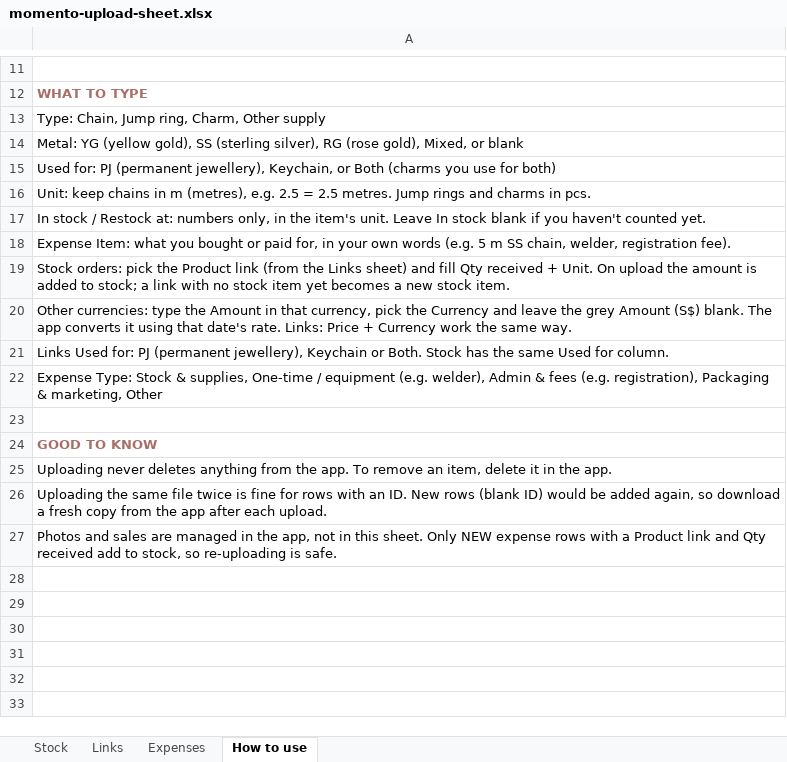
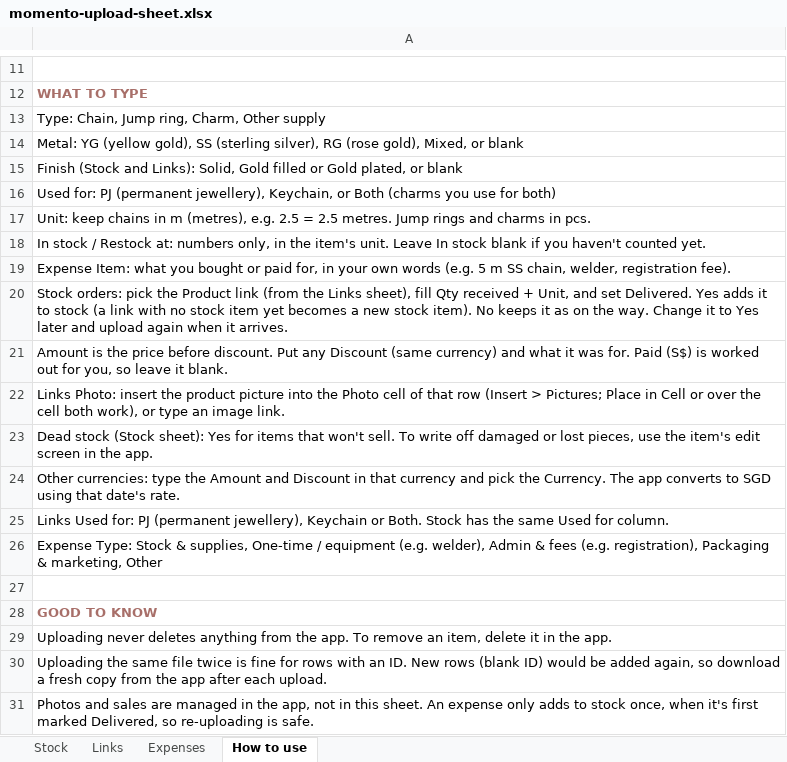
Before and after one commit to jessicaongg/momento, an Excel workbook: momento-upload-sheet.xlsx, sheet How to use, drawn as a sheet; only a part is shown, gaps mark what is left out; values as stored, in another font and other column widths than the file's, no borders; addresses are those after the commit; the diff names each change by its address in the sheet, - before the commit and + after, or states it on an @@ line.

```diff
--- a/momento-upload-sheet.xlsx (sheet How to use)
+++ b/momento-upload-sheet.xlsx (sheet How to use)
+row 15: Finish (Stock and Links): Solid, Gold filled or Gold plated, or blank
-A20: …the Links sheet) and fill Qty received + Unit. On upload the amount is added to stock; a link with no stock item yet becomes a new stock item.
+A20: …the Links sheet), fill Qty received + Unit, and set Delivered. Yes adds it to stock (a link with no stock item yet becomes a new stock item). No keeps it as on the way. Change it to Yes later and upload again when it arrives.
-A21: Other currencies: type the Amount in that currency, pick the Currency and leave the grey Amount (S$) blank. The app converts it using that date's rate. Links: Price + Currency work the same way.
+A21: Amount is the price before discount. Put any Discount (same currency) and what it was for. Paid (S$) is worked out for you, so leave it blank.
+row 22: Links Photo: insert the product picture into the Photo cell of that row (Insert > Pictures; Place in Cell or over the cell both work), or type an image link.
+row 23: Dead stock (Stock sheet): Yes for items that won't sell. To write off damaged or lost pieces, use the item's edit screen in the app.
+row 24: Other currencies: type the Amount and Discount in that currency and pick the Currency. The app converts to SGD using that date's rate.
-A31: …this sheet. Only NEW expense rows with a Product link and Qty received add to stock, so re-uploading…
+A31: …this sheet. An expense only adds to stock once, when it's first marked Delivered, so re-uploading…
```
Also changed, not shown: sheet Expenses, sheet Stock, sheet Links, 2 other files.
